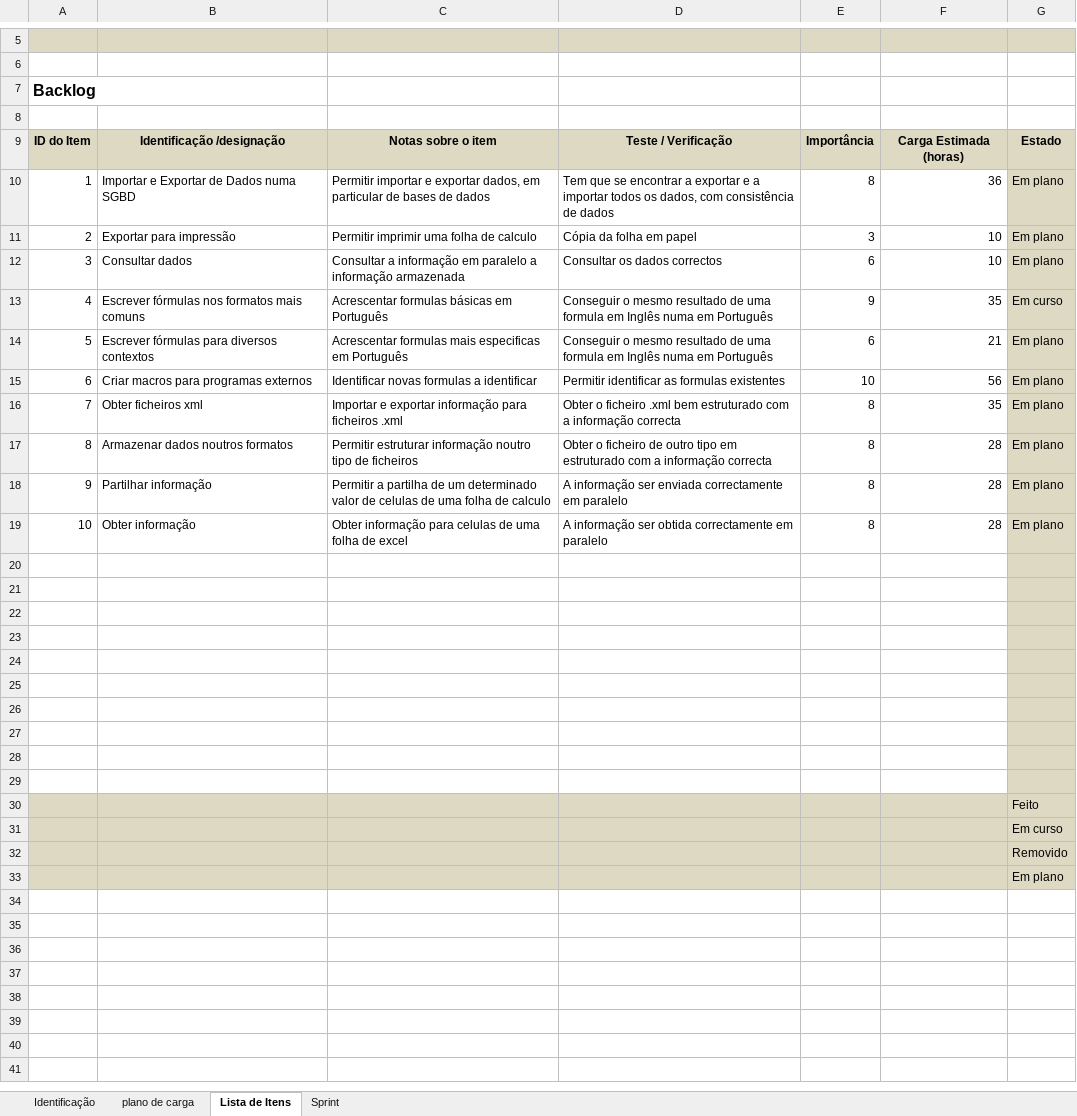
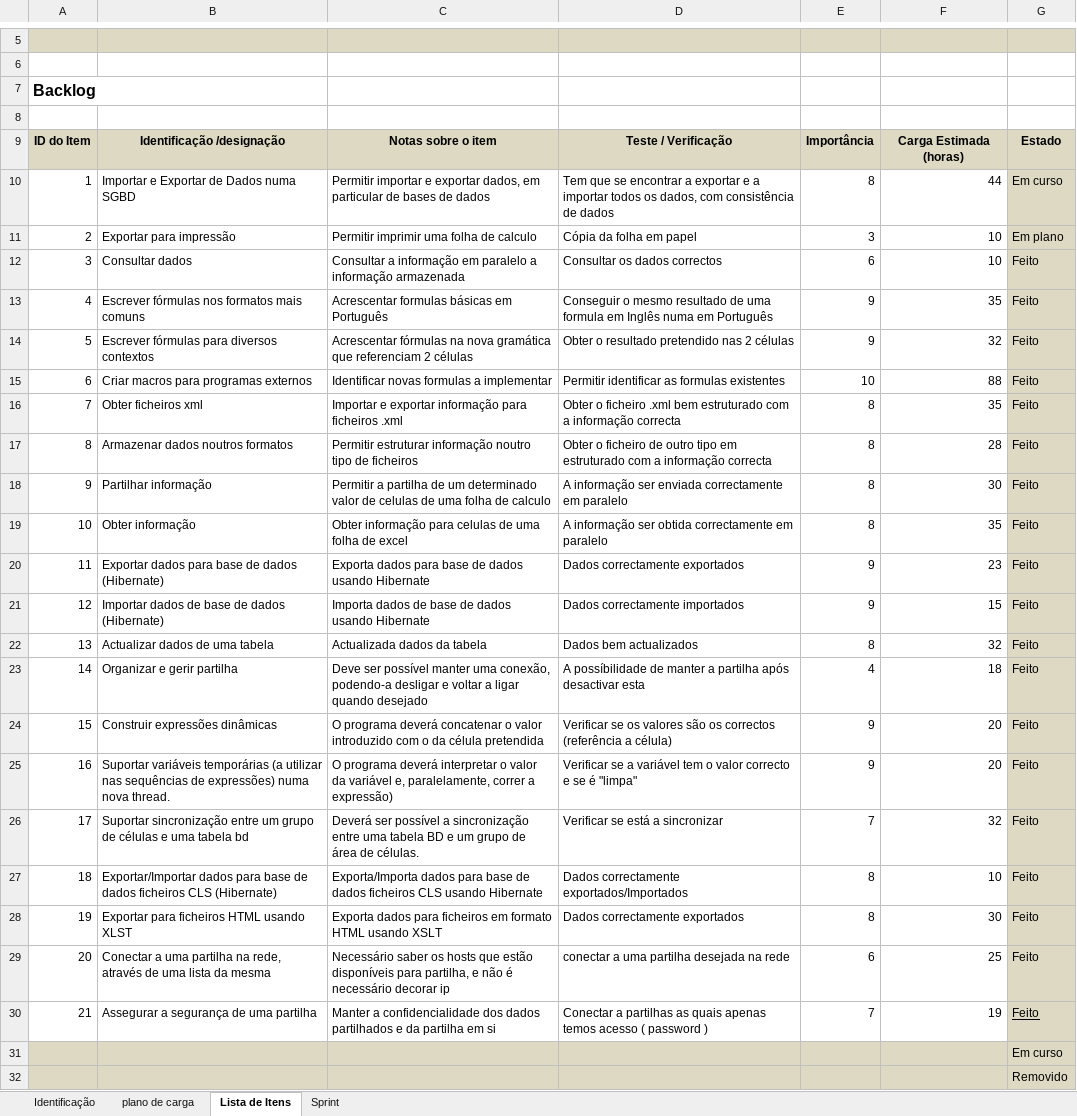
Before and after one commit to MarioQueiros/cleansheets_v2, an Excel workbook: docs/Log_Gestao_Projecto_aluno5_1100677.xlsx, sheet Lista de Itens, drawn as a sheet; only a part is shown, gaps mark what is left out; the shorter side is filled out with more unchanged rows; values as stored, in another font and other column widths than the file's, no borders; removed rows and columns are numbered as before the commit, all else as after; the diff names each change by its address in the sheet, - before the commit and + after, or states it on an @@ line.

```diff
--- a/docs/Log_Gestao_Projecto_aluno5_1100677.xlsx (sheet Lista de Itens)
+++ b/docs/Log_Gestao_Projecto_aluno5_1100677.xlsx (sheet Lista de Itens)
-F10: 36
+F10: 44
-G10: Em plano
+G10: Em curso
-G12: Em plano
+G12: Feito
-G13: Em curso
+G13: Feito
-C14: Acrescentar formulas mais especificas em Português
+C14: Acrescentar fórmulas na nova gramática que referenciam 2 células
-D14: Conseguir o mesmo resultado de uma formula em Inglês numa em Português
+D14: Obter o resultado pretendido nas 2 células
-E14: 6
+E14: 9
-F14: 21
+F14: 32
-G14:G19: Em plano
+G14:G19: Feito
-C15: Identificar novas formulas a identificar
+C15: Identificar novas formulas a implementar
-F15: 56
+F15: 88
-F18: 28
+F18: 30
-F19: 28
+F19: 35
-row 20: (empty)
+row 20: 11 | Exportar dados para base de dados (Hibernate) | Exporta dados para base de dados usando Hibernate | Dados correctamente exportados | 9 | 23 | Feito
-row 21: (empty)
+row 21: 12 | Importar dados de base de dados (Hibernate) | Importa dados de base de dados usando Hibernate | Dados correctamente importados | 9 | 15 | Feito
-row 22: (empty)
+row 22: 13 | Actualizar dados de uma tabela | Actualizada dados da tabela | Dados bem actualizados | 8 | 32 | Feito
-row 23: (empty)
+row 23: 14 | Organizar e gerir partilha | Deve ser possível manter uma conexão, podendo-a desligar e voltar a ligar quando desejado | A possíbilidade de manter a partilha após desactivar esta | 4 | 18 | Feito
-row 24: (empty)
+row 24: 15 | Construir expressões dinâmicas | O programa deverá concatenar o valor introduzido com o da célula pretendida | Verificar se os valores são os correctos (referência a célula) | 9 | 20 | Feito
-row 25: (empty)
+row 25: 16 | Suportar variáveis temporárias (a utilizar nas sequências de expressões) numa nova thread. | O programa deverá interpretar o valor da variável e, paralelamente, correr a expressão) | Verificar se a variável tem o valor correcto e se é "limpa" | 9 | 20 | Feito
-row 26: (empty)
+row 26: 17 | Suportar sincronização entre um grupo de células e uma tabela bd | Deverá ser possível a sincronização entre uma tabela BD e um grupo de área de células. | Verificar se está a sincronizar | 7 | 32 | Feito
-row 27: (empty)
+row 27: 18 | Exportar/Importar dados para base de dados ficheiros CLS (Hibernate) | Exporta/Importa dados para base de dados ficheiros CLS usando Hibernate | Dados correctamente exportados/Importados | 8 | 10 | Feito
-row 28: (empty)
+row 28: 19 | Exportar para ficheiros HTML usando XLST | Exporta dados para ficheiros em formato HTML usando XSLT | Dados correctamente exportados | 8 | 30 | Feito
-row 29: (empty)
+row 29: 20 | Conectar a uma partilha na rede, através de uma lista da mesma | Necessário saber os hosts que estão disponíveis para partilha, e não é necessário decorar ip | conectar a uma partilha desejada na rede | 6 | 25 | Feito
-row 30:  |  |  |  |  |  | Feito
+row 30: 21 | Assegurar a segurança de uma partilha | Manter a confidencialidade dos dados partilhados e da partilha em si | Conectar a partilhas as quais apenas temos acesso ( password ) | 7 | 19 | Feito
```
Also changed, not shown: sheet Sprint, 24 other files.
